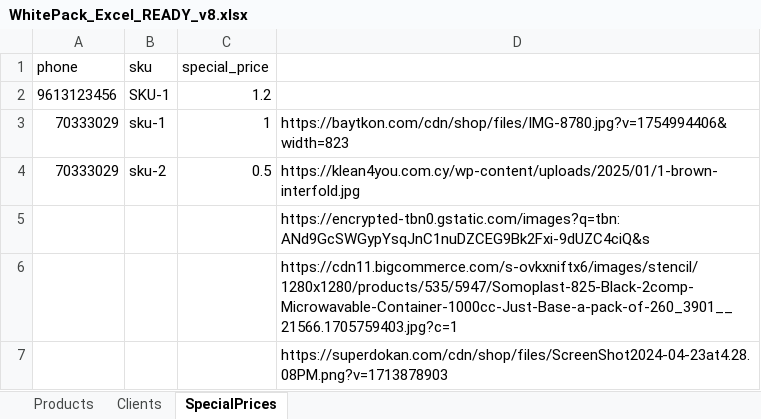
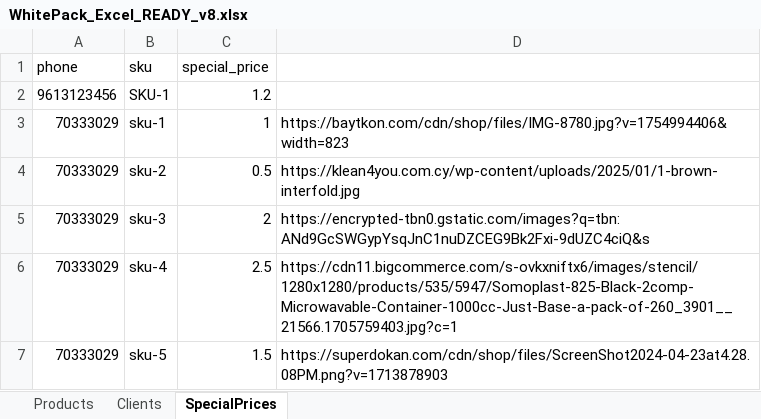
Before and after one commit to yallawassel/whitepack_privatecatalogue, an Excel workbook: WhitePack_Excel_READY_v8.xlsx, sheet SpecialPrices, drawn as a sheet; values as stored, in another font and other column widths than the file's, no borders; removed rows and columns are numbered as before the commit, all else as after; the diff names each change by its address in the sheet, - before the commit and + after, or states it on an @@ line.

Commit message:
Add files via upload

```diff
--- a/WhitePack_Excel_READY_v8.xlsx (sheet SpecialPrices)
+++ b/WhitePack_Excel_READY_v8.xlsx (sheet SpecialPrices)
-row 5:  |  |  | https://encrypted-tbn0.gstatic.com/images?q=tbn:ANd9GcSWGypYsqJnC1nuDZCEG9Bk2Fxi-9dUZC4ciQ&s
-row 6:  |  |  | https://cdn11.bigcommerce.com/s-ovkxniftx6/images/stencil/1280x1280/products/535/5947/Somoplast-825-Black-2comp-Microwavable-Container-1000cc-Just-Base-a-pack-of-260_3901__21566.1705759403.jpg?c=1
-row 7:  |  |  | https://superdokan.com/cdn/shop/files/ScreenShot2024-04-23at4.28.08PM.png?v=1713878903
+row 5: 70333029 | sku-3 | 2 | https://encrypted-tbn0.gstatic.com/images?q=tbn:ANd9GcSWGypYsqJnC1nuDZCEG9Bk2Fxi-9dUZC4ciQ&s
+row 6: 70333029 | sku-4 | 2.5 | https://cdn11.bigcommerce.com/s-ovkxniftx6/images/stencil/1280x1280/products/535/5947/Somoplast-825-Black-2comp-Microwavable-Container-1000cc-Just-Base-a-pack-of-260_3901__21566.1705759403.jpg?c=1
+row 7: 70333029 | sku-5 | 1.5 | https://superdokan.com/cdn/shop/files/ScreenShot2024-04-23at4.28.08PM.png?v=1713878903
```
